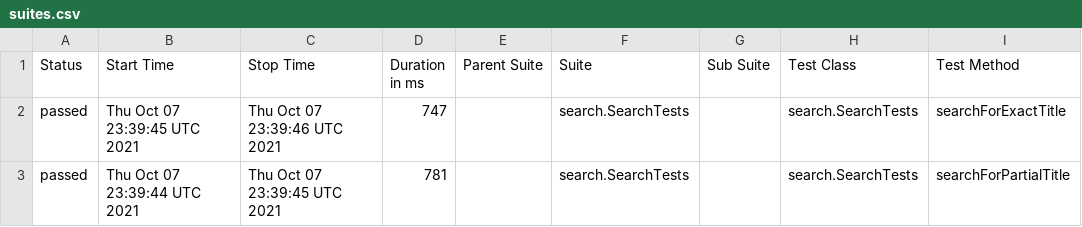
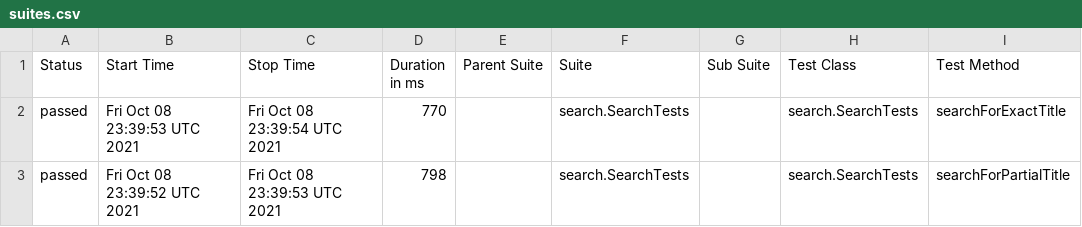
Before and after one commit to reinaldorossetti/playwright-java, a CSV file: safari/data/suites.csv, drawn as a sheet; only a part is shown; the diff names each change by its address in the sheet, - before the commit and + after, or states it on an @@ line.

```diff
--- a/safari/data/suites.csv
+++ b/safari/data/suites.csv
-B2 (Start Time): Thu Oct 07 23:39:45 UTC 2021
+B2 (Start Time): Fri Oct 08 23:39:53 UTC 2021
-C2 (Stop Time): Thu Oct 07 23:39:46 UTC 2021
+C2 (Stop Time): Fri Oct 08 23:39:54 UTC 2021
-D2 (Duration in ms): 747
+D2 (Duration in ms): 770
-B3 (Start Time): Thu Oct 07 23:39:44 UTC 2021
+B3 (Start Time): Fri Oct 08 23:39:52 UTC 2021
-C3 (Stop Time): Thu Oct 07 23:39:45 UTC 2021
+C3 (Stop Time): Fri Oct 08 23:39:53 UTC 2021
-D3 (Duration in ms): 781
+D3 (Duration in ms): 798
```
Also changed, not shown: 17 other files.
